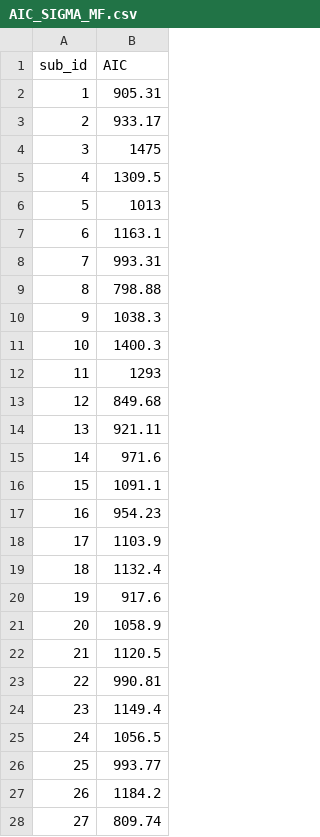
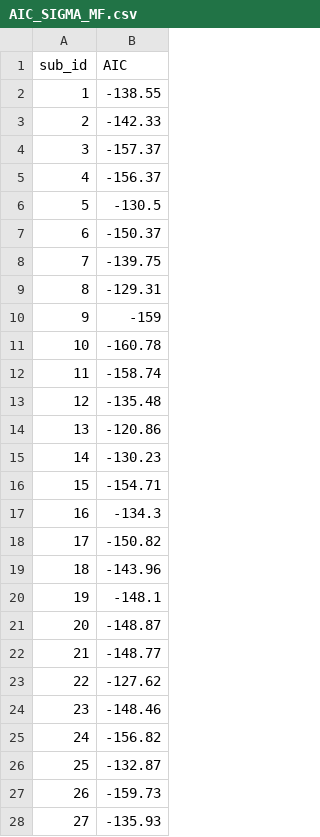
Before and after one commit to tomleeosborn/social-model-free-learning, a CSV file: Code/Model fitting/AIC_SIGMA_MF.csv, drawn as a sheet; only a part is shown; the diff covers the shown part only.

```diff
--- a/Code/Model fitting/AIC_SIGMA_MF.csv
+++ b/Code/Model fitting/AIC_SIGMA_MF.csv
@@ -1,28 +1,28 @@
 sub_id,AIC
-1,905.31
-2,933.17
-3,1475
-4,1309.5
-5,1013
-6,1163.1
-7,993.31
-8,798.88
-9,1038.3
-10,1400.3
-11,1293
-12,849.68
-13,921.11
-14,971.6
-15,1091.1
-16,954.23
-17,1103.9
-18,1132.4
-19,917.6
-20,1058.9
-21,1120.5
-22,990.81
-23,1149.4
-24,1056.5
-25,993.77
-26,1184.2
-27,809.74
+1,-138.55
+2,-142.33
+3,-157.37
+4,-156.37
+5,-130.5
+6,-150.37
+7,-139.75
+8,-129.31
+9,-159
+10,-160.78
+11,-158.74
+12,-135.48
+13,-120.86
+14,-130.23
+15,-154.71
+16,-134.3
+17,-150.82
+18,-143.96
+19,-148.1
+20,-148.87
+21,-148.77
+22,-127.62
+23,-148.46
+24,-156.82
+25,-132.87
+26,-159.73
+27,-135.93
```
Also changed, not shown: 50 edited cells elsewhere in this file, Code/Model fitting/AIC_NO_SIGMA_MF.csv, Code/Model fitting/fit_params_NO_sigma_mf.csv, 36 other files.
